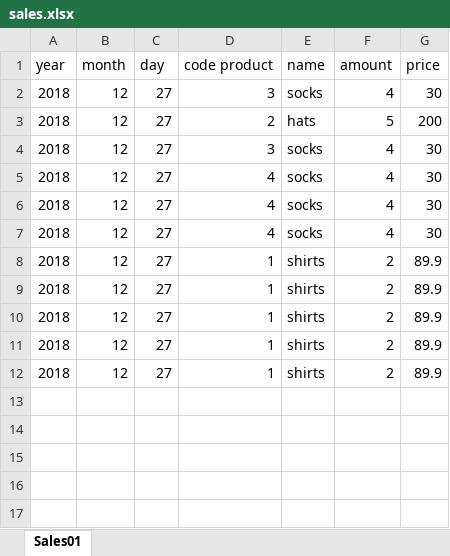
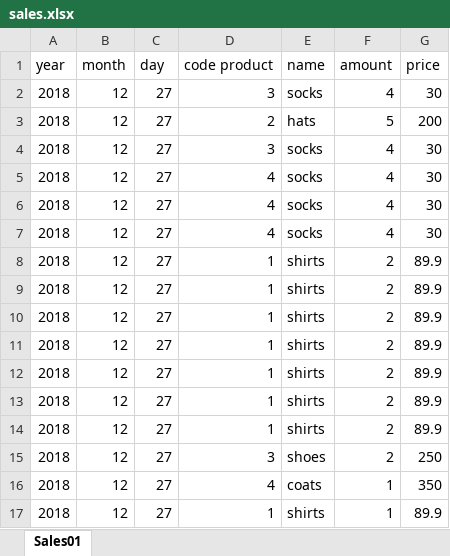
Before and after one commit to MichalTshobruzki/Group2_Yesodot, an Excel workbook: workOnExcel/sales.xlsx, sheet Sales01, drawn as a sheet; values as stored, in another font and other column widths than the file's, no borders; the diff names each change by its address in the sheet, - before the commit and + after, or states it on an @@ line.

```diff
--- a/workOnExcel/sales.xlsx (sheet Sales01)
+++ b/workOnExcel/sales.xlsx (sheet Sales01)
+row 13: 2018 | 12 | 27 | 1 | shirts | 2 | 89.9
+row 14: 2018 | 12 | 27 | 1 | shirts | 2 | 89.9
+row 15: 2018 | 12 | 27 | 3 | shoes | 2 | 250
+row 16: 2018 | 12 | 27 | 4 | coats | 1 | 350
+row 17: 2018 | 12 | 27 | 1 | shirts | 1 | 89.9
```
Also changed, not shown: workOnExcel/Inventory.xlsx, 1 other file.
